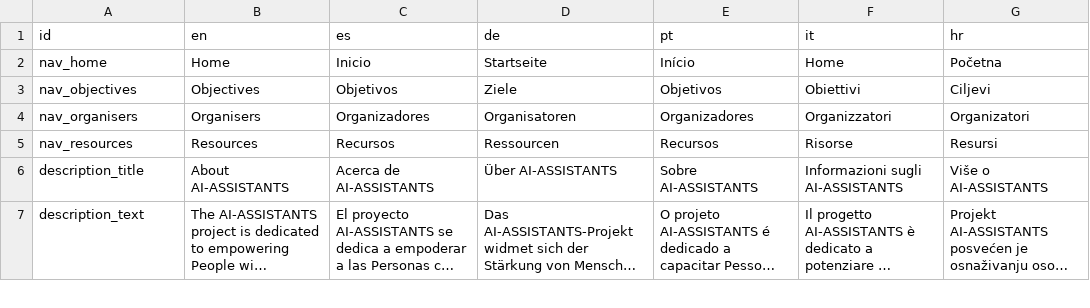
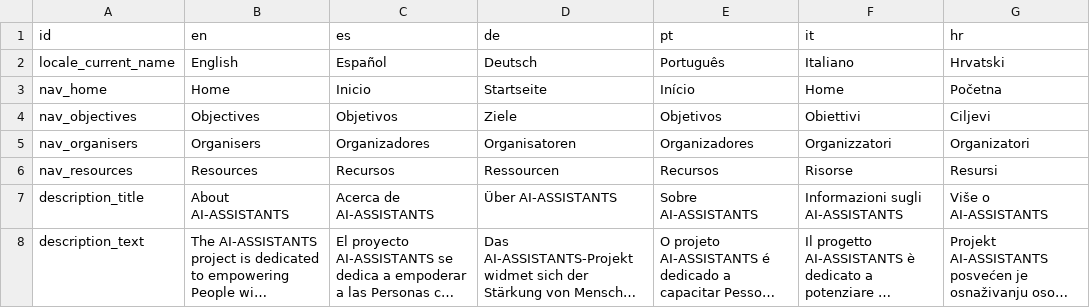
Before and after one commit to sabienUPV/ai-assistants-project-website, a CSV file: src/content/translations.csv, drawn as a sheet; only a part is shown; long unchanged cells end in ….

Commit message:
Improve LocaleSelector show full name for languages in their own language

```diff
--- a/src/content/translations.csv
+++ b/src/content/translations.csv
@@ -1,2 +1,3 @@
 id,en,es,de,pt,it,hr
+locale_current_name,English,Español,Deutsch,Português,Italiano,Hrvatski
 nav_home,Home,Inicio,Startseite,Início,Home,Početna
```
Also changed, not shown: 4 other files.
